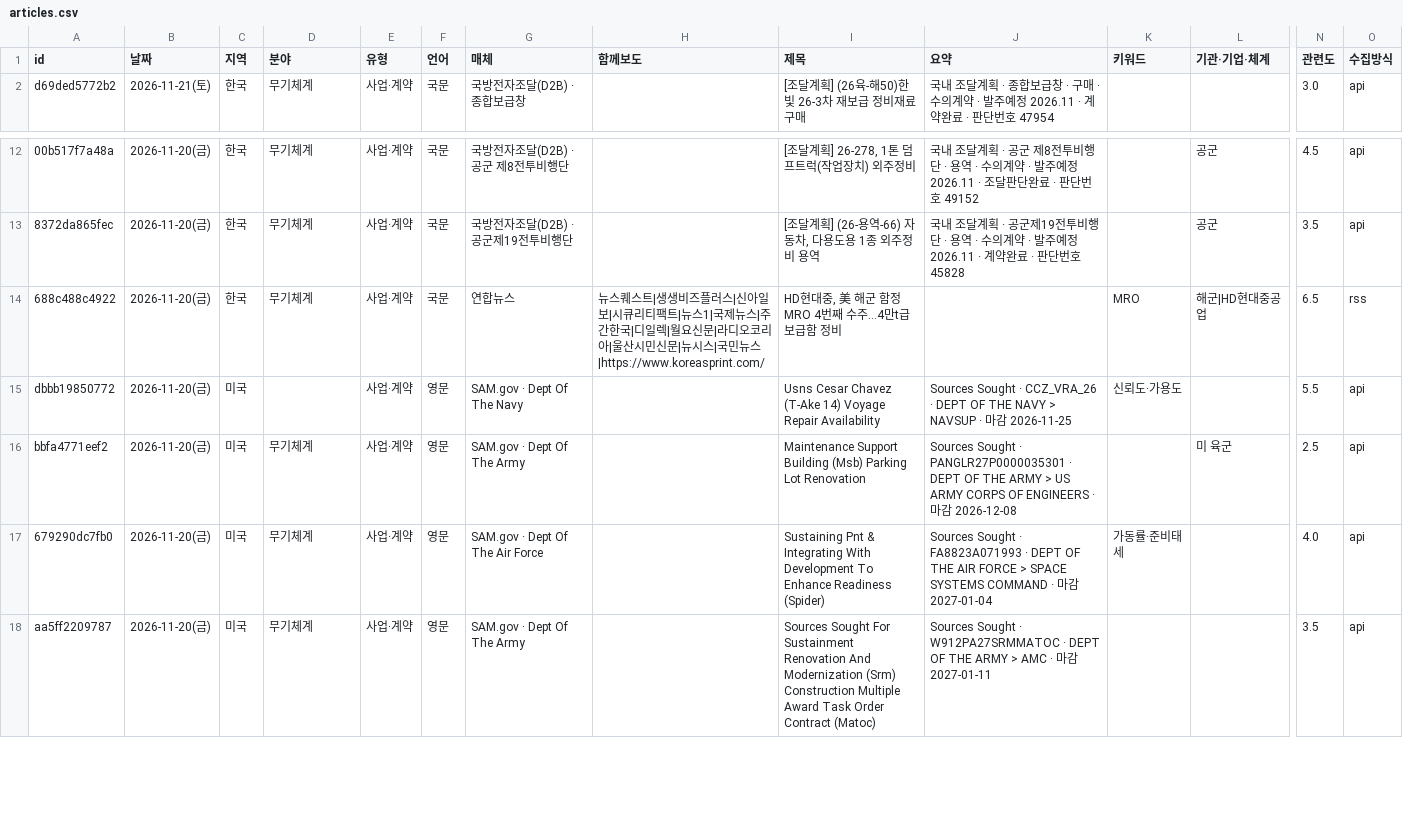
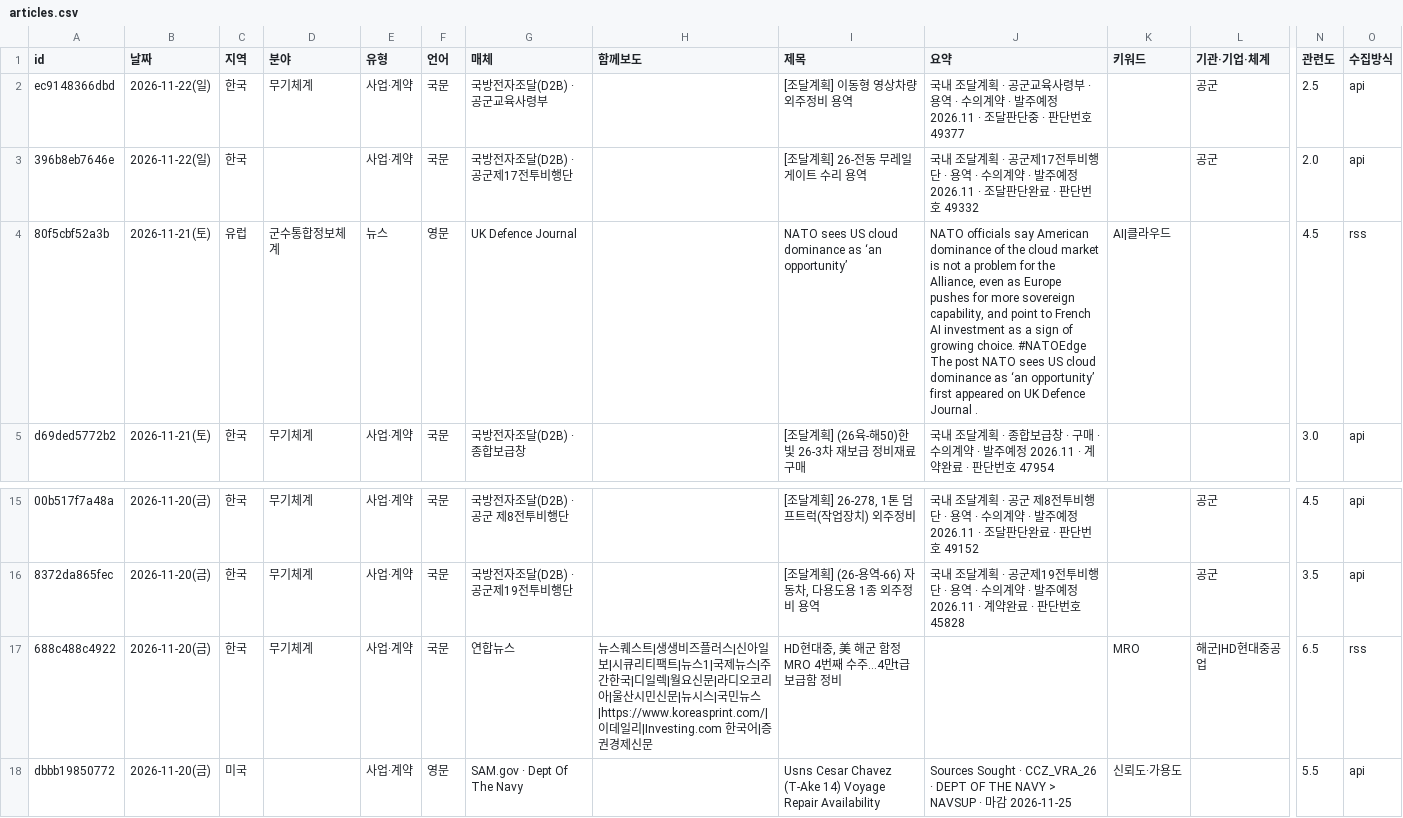
Before and after one commit to JaewoonAhn-HRnews/Logistics-Information-System, a CSV file: data/export/articles.csv, drawn as a sheet; only a part is shown, gaps mark what is left out; the shorter side is filled out with more unchanged rows; addresses are those after the commit; rows hold the shown columns only; the diff names each change by its address in the sheet, - before the commit and + after, or states it on an @@ line.

```diff
--- a/data/export/articles.csv
+++ b/data/export/articles.csv
+row 2: ec9148366dbd | 2026-11-22(일) | 한국 | 무기체계 | 사업·계약 | 국문 | 국방전자조달(D2B) · 공군교육사령부 |  | [조달계획] 이동형 영상차량 외주정비 용역 | 국내 조달계획 · 공군교육사령부 · 용역 · 수의계약 · 발주예정 2026.11 · 조달판단중 · 판단번호 49377 |  | 공군 | 2.5 | api
+row 3: 396b8eb7646e | 2026-11-22(일) | 한국 |  | 사업·계약 | 국문 | 국방전자조달(D2B) · 공군제17전투비행단 |  | [조달계획] 26-전동 무레일 게이트 수리 용역 | 국내 조달계획 · 공군제17전투비행단 · 용역 · 수의계약 · 발주예정 2026.11 · 조달판단완료 · 판단번호 49332 |  | 공군 | 2.0 | api
+row 4: 80f5cbf52a3b | 2026-11-21(토) | 유럽 | 군수통합정보체계 | 뉴스 | 영문 | UK Defence Journal |  | NATO sees US cloud dominance as ‘an opportunity’ | NATO officials say American dominance of the cloud market is not a problem for the Alliance, even as Europe pushes for more sovereign capability, and point to French AI investment as a sign of growing choice. #NATOEdge The post NATO sees US cloud dominance as ‘an opportunity’ first appeared on UK Defence Journal . | AI|클라우드 |  | 4.5 | rss
-H17 (함께보도): …국민뉴스|https://www.koreasprint.com/
+H17 (함께보도): …국민뉴스|https://www.koreasprint.com/|이데일리|Investing.com 한국어|증권경제신문
```
Also changed, not shown: data/export/summaries.csv, 19 other files.
